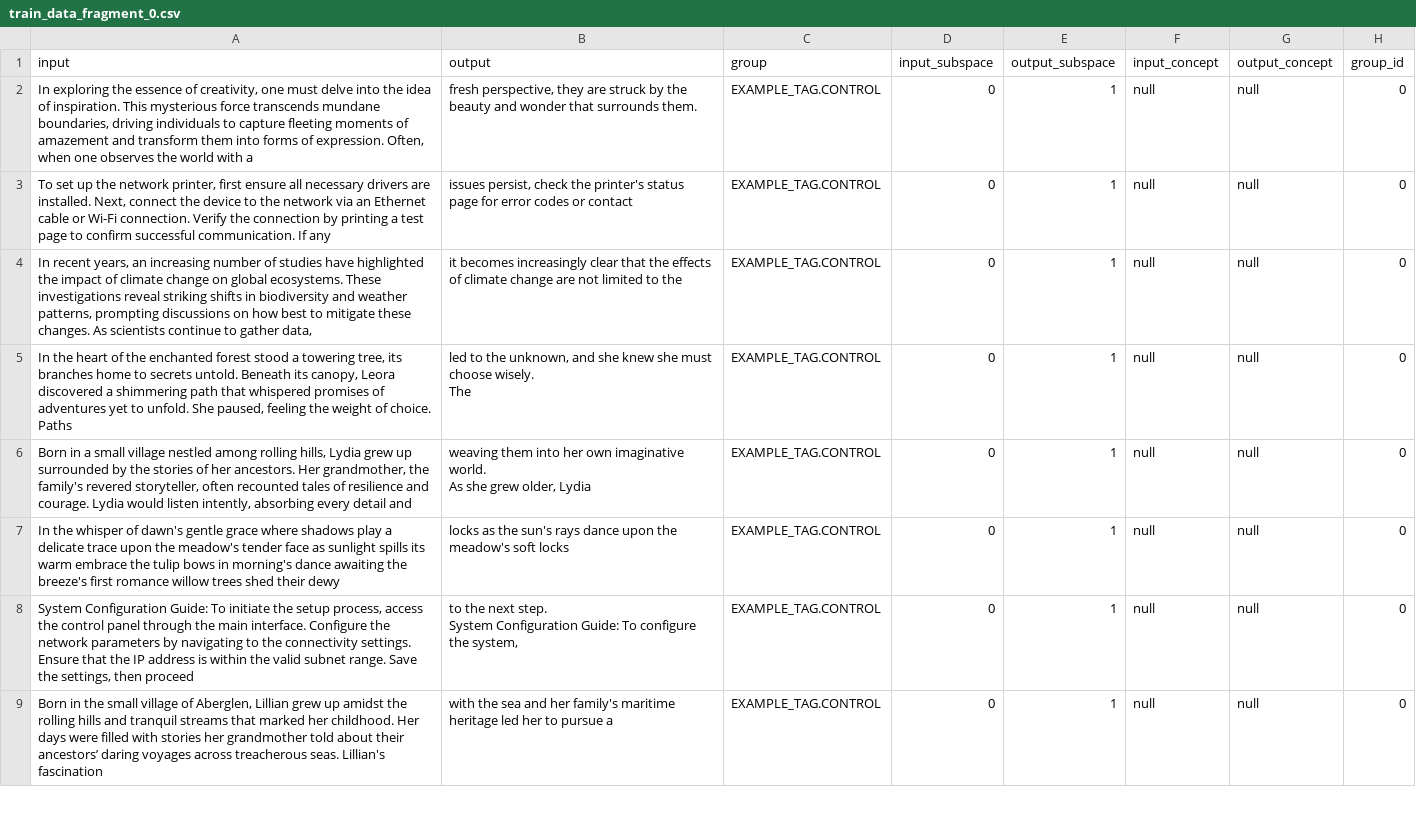
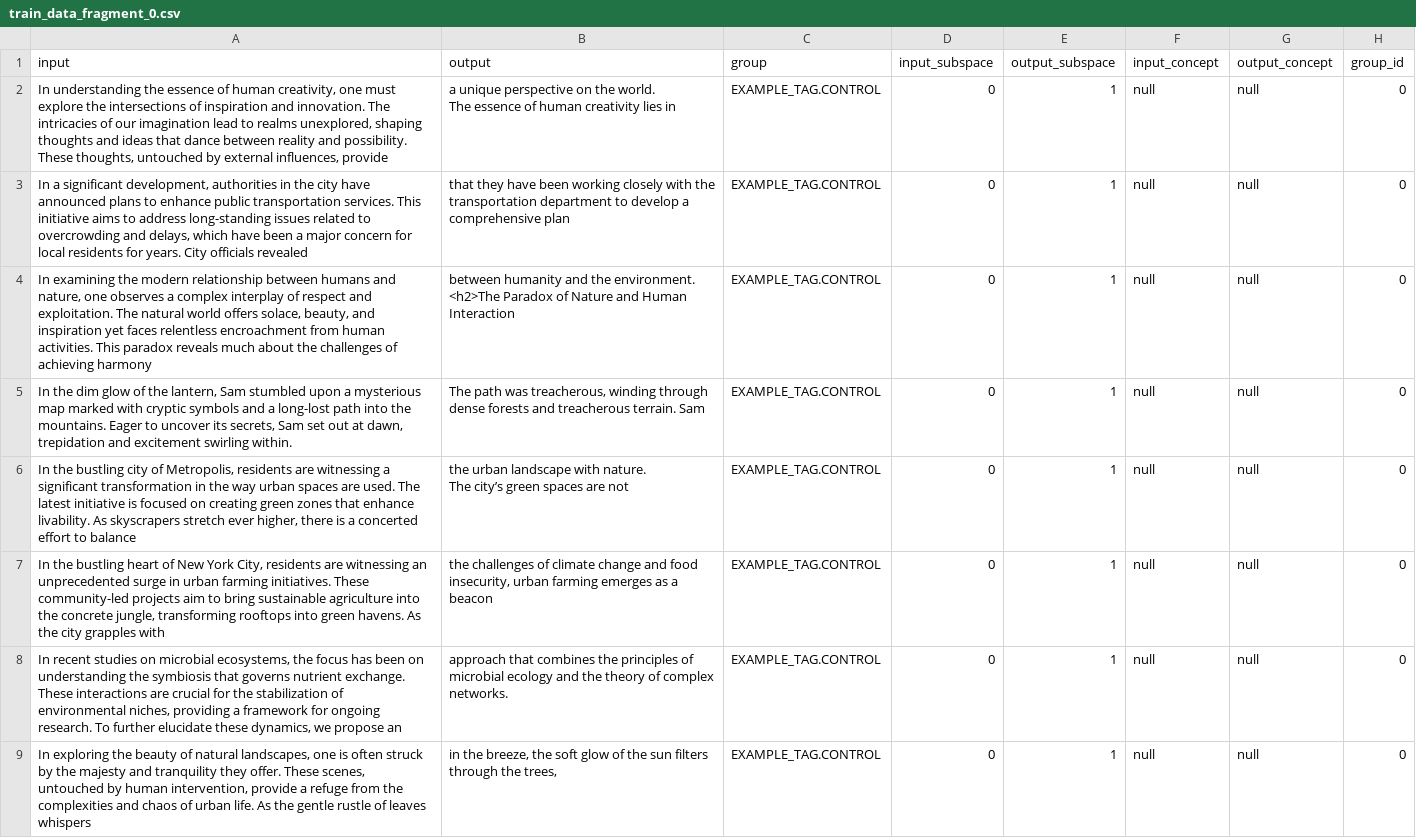
Before and after one commit to stanfordnlp/axbench, a CSV file: demo/generate/train_data_fragment_0.csv, drawn as a sheet; only a part is shown; ↵ is a line break in a cell; the diff covers the shown part only; the diff names each change by its address in the sheet, - before the commit and + after, or states it on an @@ line.

Commit message:
[Major] finish cooking evaluate

```diff
--- a/demo/generate/train_data_fragment_0.csv
+++ b/demo/generate/train_data_fragment_0.csv
-A2 (input): In exploring the essence of creativity, one must delve into the idea of inspiration. This mysterious force transcends mundane boundaries, driving individuals to capture fleeting moments of amazement and transform them into forms of expression. Often, when one observes the world with a
+A2 (input): In understanding the essence of human creativity, one must explore the intersections of inspiration and innovation. The intricacies of our imagination lead to realms unexplored, shaping thoughts and ideas that dance between reality and possibility. These thoughts, untouched by external influences, provide
-B2 (output): fresh perspective, they are struck by the beauty and wonder that surrounds them.
+B2 (output): a unique perspective on the world. ↵ The essence of human creativity lies in
-A3 (input): To set up the network printer, first ensure all necessary drivers are installed. Next, connect the device to the network via an Ethernet cable or Wi-Fi connection. Verify the connection by printing a test page to confirm successful communication. If any
+A3 (input): In a significant development, authorities in the city have announced plans to enhance public transportation services. This initiative aims to address long-standing issues related to overcrowding and delays, which have been a major concern for local residents for years. City officials revealed
-B3 (output): issues persist, check the printer's status page for error codes or contact
+B3 (output): that they have been working closely with the transportation department to develop a comprehensive plan
-A4 (input): In recent years, an increasing number of studies have highlighted the impact of climate change on global ecosystems. These investigations reveal striking shifts in biodiversity and weather patterns, prompting discussions on how best to mitigate these changes. As scientists continue to gather data,
+A4 (input): In examining the modern relationship between humans and nature, one observes a complex interplay of respect and exploitation. The natural world offers solace, beauty, and inspiration yet faces relentless encroachment from human activities. This paradox reveals much about the challenges of achieving harmony
-B4 (output): it becomes increasingly clear that the effects of climate change are not limited to the
+B4 (output): between humanity and the environment. ↵ <h2>The Paradox of Nature and Human Interaction
-A5 (input): In the heart of the enchanted forest stood a towering tree, its branches home to secrets untold. Beneath its canopy, Leora discovered a shimmering path that whispered promises of adventures yet to unfold. She paused, feeling the weight of choice. Paths
+A5 (input): In the dim glow of the lantern, Sam stumbled upon a mysterious map marked with cryptic symbols and a long-lost path into the mountains. Eager to uncover its secrets, Sam set out at dawn, trepidation and excitement swirling within.
-B5 (output): led to the unknown, and she knew she must choose wisely. ↵ The
+B5 (output): The path was treacherous, winding through dense forests and treacherous terrain. Sam
-A6 (input): Born in a small village nestled among rolling hills, Lydia grew up surrounded by the stories of her ancestors. Her grandmother, the family's revered storyteller, often recounted tales of resilience and courage. Lydia would listen intently, absorbing every detail and
+A6 (input): In the bustling city of Metropolis, residents are witnessing a significant transformation in the way urban spaces are used. The latest initiative is focused on creating green zones that enhance livability. As skyscrapers stretch ever higher, there is a concerted effort to balance
-B6 (output): weaving them into her own imaginative world. ↵ As she grew older, Lydia
+B6 (output): the urban landscape with nature. ↵ The city’s green spaces are not
-A7 (input): In the whisper of dawn's gentle grace where shadows play a delicate trace upon the meadow's tender face as sunlight spills its warm embrace the tulip bows in morning's dance awaiting the breeze's first romance willow trees shed their dewy
+A7 (input): In the bustling heart of New York City, residents are witnessing an unprecedented surge in urban farming initiatives. These community-led projects aim to bring sustainable agriculture into the concrete jungle, transforming rooftops into green havens. As the city grapples with
-B7 (output): locks as the sun's rays dance upon the meadow's soft locks
+B7 (output): the challenges of climate change and food insecurity, urban farming emerges as a beacon
-A8 (input): System Configuration Guide: To initiate the setup process, access the control panel through the main interface. Configure the network parameters by navigating to the connectivity settings. Ensure that the IP address is within the valid subnet range. Save the settings, then proceed
+A8 (input): In recent studies on microbial ecosystems, the focus has been on understanding the symbiosis that governs nutrient exchange. These interactions are crucial for the stabilization of environmental niches, providing a framework for ongoing research. To further elucidate these dynamics, we propose an
-B8 (output): to the next step. ↵ System Configuration Guide: To configure the system,
+B8 (output): approach that combines the principles of microbial ecology and the theory of complex networks.
-A9 (input): Born in the small village of Aberglen, Lillian grew up amidst the rolling hills and tranquil streams that marked her childhood. Her days were filled with stories her grandmother told about their ancestors’ daring voyages across treacherous seas. Lillian's fascination
+A9 (input): In exploring the beauty of natural landscapes, one is often struck by the majesty and tranquility they offer. These scenes, untouched by human intervention, provide a refuge from the complexities and chaos of urban life. As the gentle rustle of leaves whispers
-B9 (output): with the sea and her family's maritime heritage led her to pursue a
+B9 (output): in the breeze, the soft glow of the sun filters through the trees,
```
Also changed, not shown: 134 edited cells elsewhere in this file, 7 other files.
